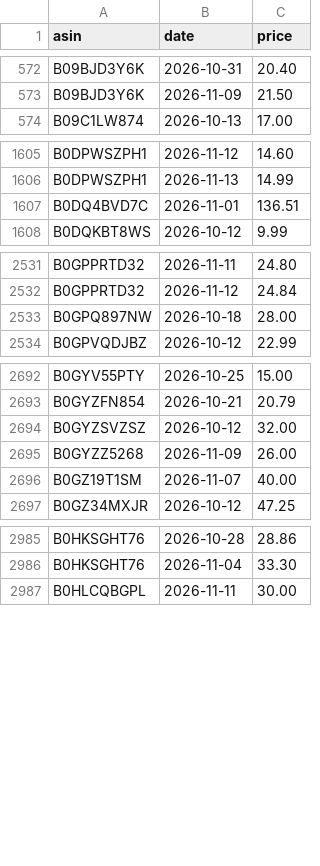
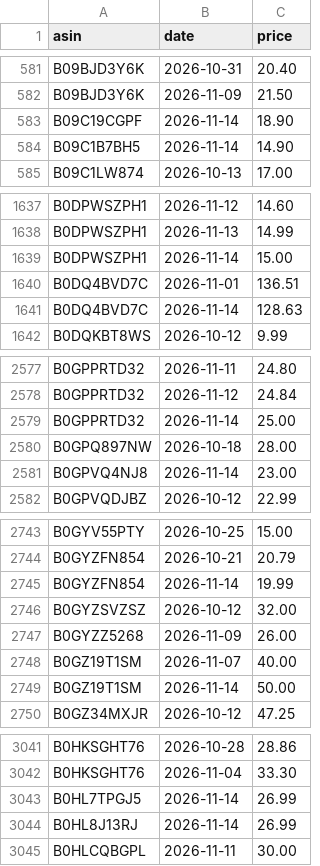
Before and after one commit to dayyyline-lgtm/coverage-dashboard, a CSV file: amazon-beauty-tracker/data/subcat/prices.csv, drawn as a sheet; only a part is shown, gaps mark what is left out; the diff covers the shown part only.

```diff
--- a/amazon-beauty-tracker/data/subcat/prices.csv
+++ b/amazon-beauty-tracker/data/subcat/prices.csv
@@ -573,2 +582,4 @@ B09BJD3Y6K,2026-10-31,20.40
 B09BJD3Y6K,2026-11-09,21.50
+B09C19CGPF,2026-11-14,18.90
+B09C1B7BH5,2026-11-14,14.90
 B09C1LW874,2026-10-13,17.00
@@ -1606,3 +1638,5 @@ B0DPWSZPH1,2026-11-12,14.60
 B0DPWSZPH1,2026-11-13,14.99
+B0DPWSZPH1,2026-11-14,15.00
 B0DQ4BVD7C,2026-11-01,136.51
+B0DQ4BVD7C,2026-11-14,128.63
 B0DQKBT8WS,2026-10-12,9.99
@@ -2532,3 +2578,5 @@ B0GPPRTD32,2026-11-11,24.80
 B0GPPRTD32,2026-11-12,24.84
+B0GPPRTD32,2026-11-14,25.00
 B0GPQ897NW,2026-10-18,28.00
+B0GPVQ4NJ8,2026-11-14,23.00
 B0GPVQDJBZ,2026-10-12,22.99
@@ -2693,2 +2744,3 @@ B0GYV55PTY,2026-10-25,15.00
 B0GYZFN854,2026-10-21,20.79
+B0GYZFN854,2026-11-14,19.99
 B0GYZSVZSZ,2026-10-12,32.00
@@ -2696,2 +2748,3 @@ B0GYZZ5268,2026-11-09,26.00
 B0GZ19T1SM,2026-11-07,40.00
+B0GZ19T1SM,2026-11-14,50.00
 B0GZ34MXJR,2026-10-12,47.25
@@ -2986,2 +3042,4 @@ B0HKSGHT76,2026-10-28,28.86
 B0HKSGHT76,2026-11-04,33.30
+B0HL7TPGJ5,2026-11-14,26.99
+B0HL8J13RJ,2026-11-14,26.99
 B0HLCQBGPL,2026-11-11,30.00
```
Also changed, not shown: 48 added rows elsewhere in this file, amazon-beauty-tracker/data/lists/2026-11.csv, amazon-beauty-tracker/data/lists/days.csv, 6 other files.
